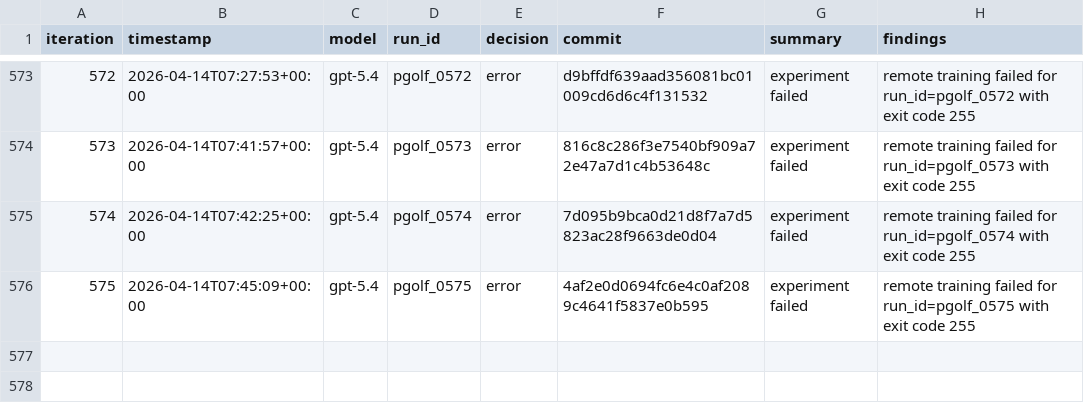
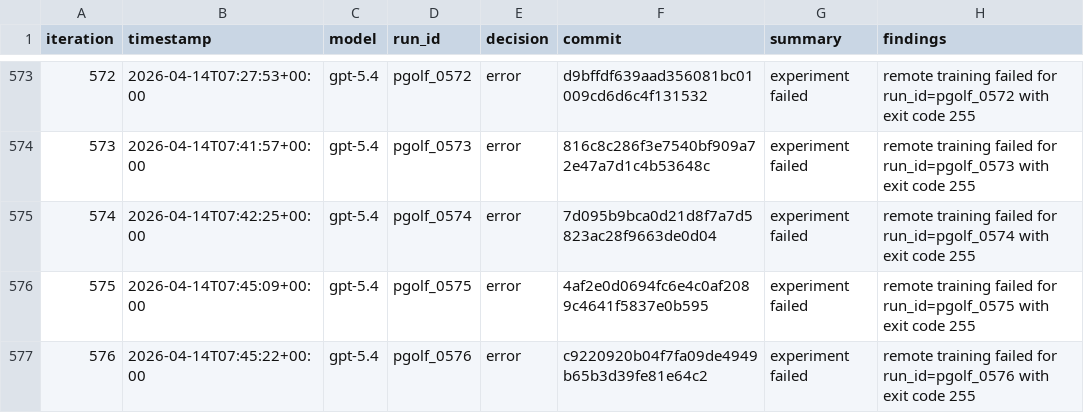
Before and after one commit to carlulsoe/parameter-golf, a TSV file: reviews.tsv, drawn as a sheet; only a part is shown, gaps mark what is left out; the diff names each change by its address in the sheet, - before the commit and + after, or states it on an @@ line.

Commit message:
chore(autoresearch): record error for pgolf_0576

```diff
--- a/reviews.tsv
+++ b/reviews.tsv
+row 577: 576 | 2026-04-14T07:45:22+00:00 | gpt-5.4 | pgolf_0576 | error | c9220920b04f7fa09de4949b65b3d39fe81e64c2 | experiment failed | remote training failed for run_id=pgolf_0576 with exit code 255
```
Also changed, not shown: 1 other file.
